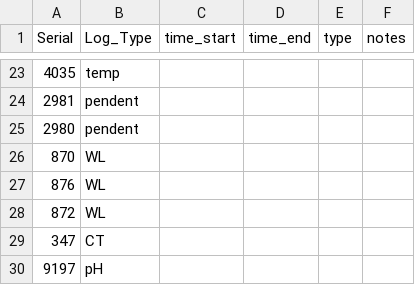
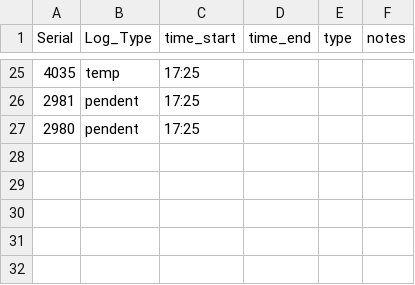
Before and after one commit to njsilbiger/TPdP, a CSV file: Data/Launch_Log.csv, drawn as a sheet; only a part is shown, gaps mark what is left out; the diff covers the shown part only.

```diff
--- a/Data/Launch_Log.csv
+++ b/Data/Launch_Log.csv
@@ -23,8 +25,3 @@ Serial,Log_Type,time_start,time_end,type,notes
-4035,temp,,,,
-2981,pendent,,,,
-2980,pendent,,,,
-870,WL,,,,
-876,WL,,,,
-872,WL,,,,
-347,CT,,,,
-9197,pH,,,,
+4035,temp,17:25,,,
+2981,pendent,17:25,,,
+2980,pendent,17:25,,,
```
Also changed, not shown: 13 added rows, 11 removed rows and 10 edited cells elsewhere in this file, Data/CTLoggerIDMetaData_Plates.csv, Data/CT_Calibration_Log.csv, 1 other file.
